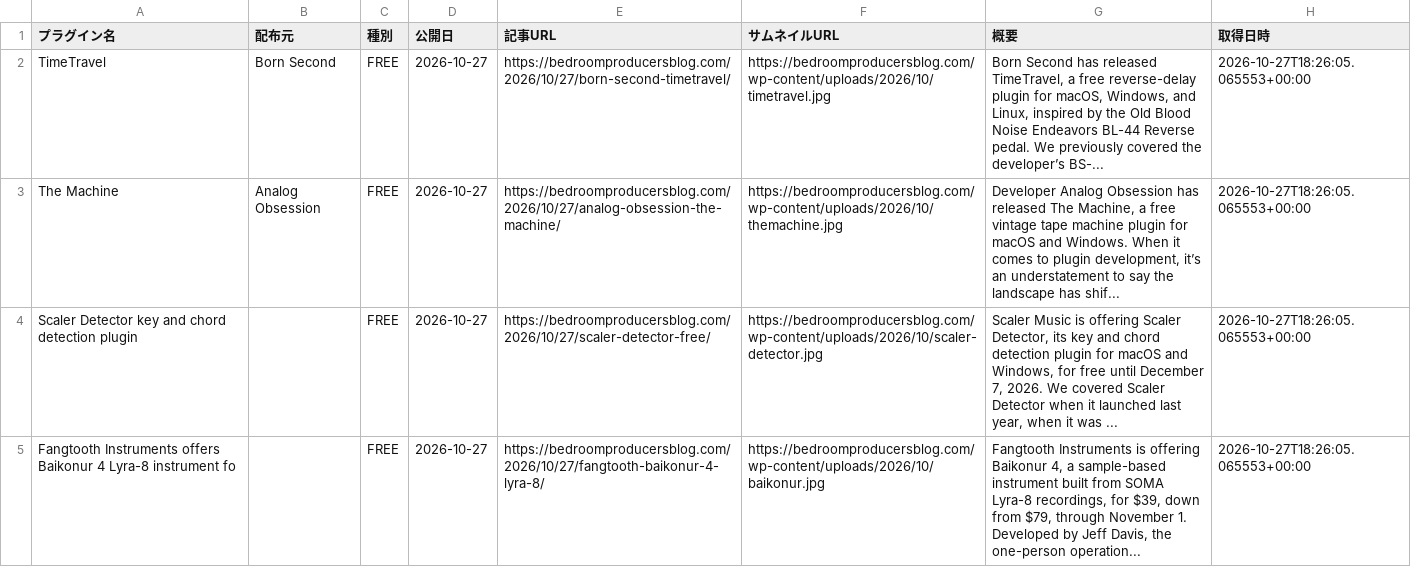
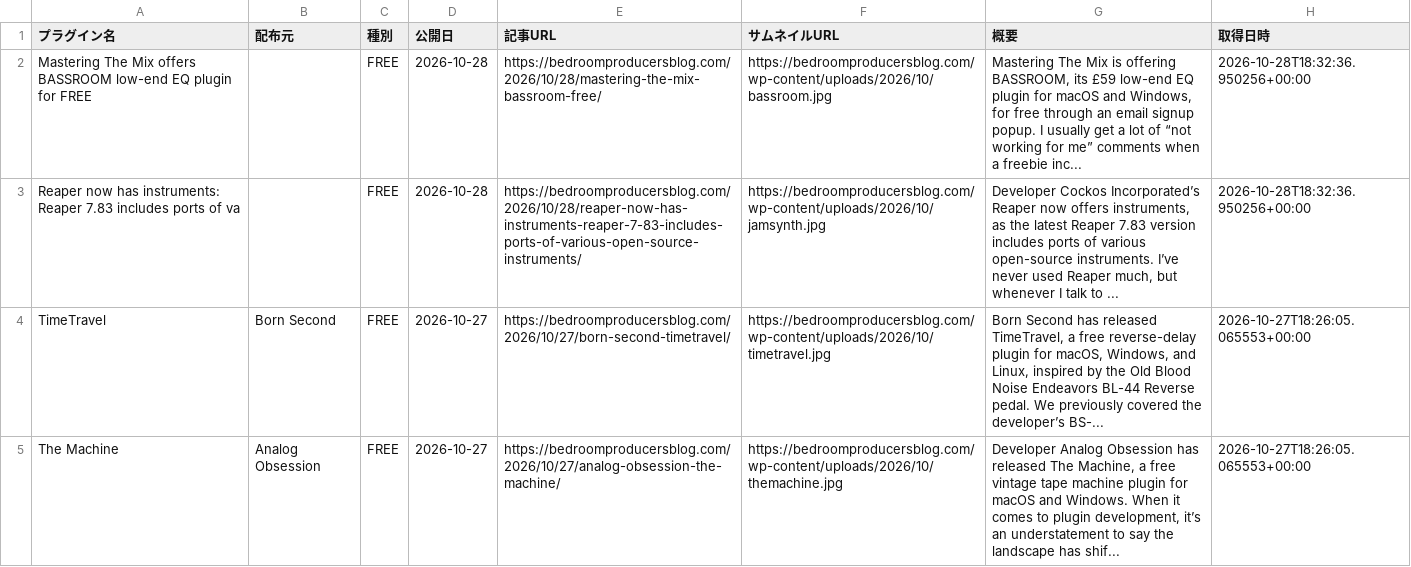
Before and after one commit to Plugin-Tsushin/plugin-boutique-scraper, a CSV file: output/free_bpb_history.csv, drawn as a sheet; only a part is shown; the shorter side is filled out with more unchanged rows; the diff names each change by its address in the sheet, - before the commit and + after, or states it on an @@ line.

```diff
--- a/output/free_bpb_history.csv
+++ b/output/free_bpb_history.csv
+row 2: Mastering The Mix offers BASSROOM low-end EQ plugin for FREE |  | FREE | 2026-10-28 | https://bedroomproducersblog.com/2026/10/28/mastering-the-mix-bassroom-free/ | https://bedroomproducersblog.com/wp-content/uploads/2026/10/bassroom.jpg | Mastering The Mix is offering BASSROOM, its £59 low-end EQ plugin for macOS and Windows, for free through an email signup popup. I usually get a lot of “not working for me” comments when a freebie inc... | 2026-10-28T18:32:36.950256+00:00
+row 3: Reaper now has instruments: Reaper 7.83 includes ports of va |  | FREE | 2026-10-28 | https://bedroomproducersblog.com/2026/10/28/reaper-now-has-instruments-reaper-7-83-includes-ports-of-various-open-source-instruments/ | https://bedroomproducersblog.com/wp-content/uploads/2026/10/jamsynth.jpg | Developer Cockos Incorporated’s Reaper now offers instruments, as the latest Reaper 7.83 version includes ports of various open-source instruments. I’ve never used Reaper much, but whenever I talk to ... | 2026-10-28T18:32:36.950256+00:00
```
Also changed, not shown: 1 other file.
